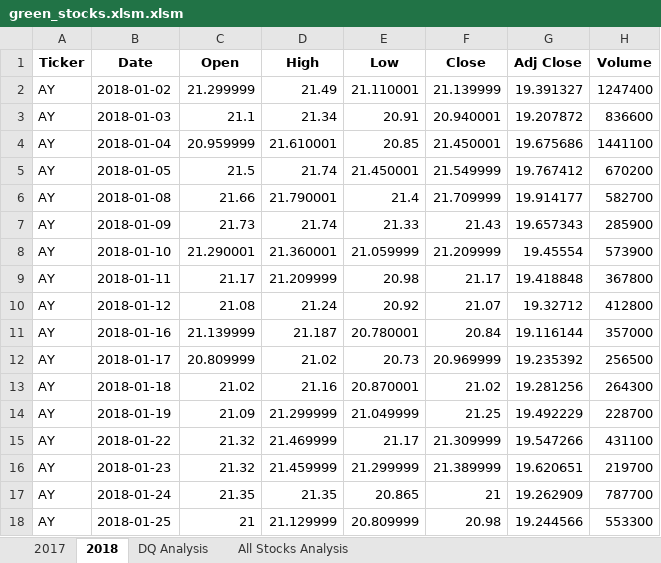
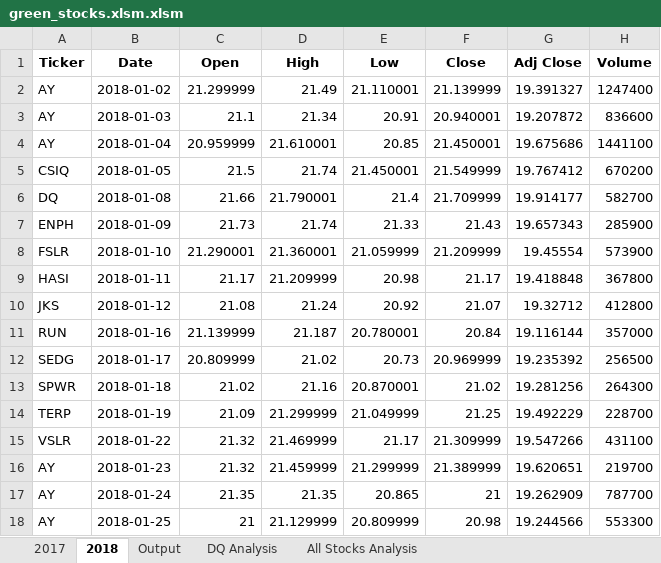
Before and after one commit to ErmaSwartz/stock-analysis, an Excel workbook: green_stocks.xlsm.xlsm, sheet 2018, drawn as a sheet; only a part is shown; values as stored, in another font and other column widths than the file's, no borders; the diff names each change by its address in the sheet, - before the commit and + after, or states it on an @@ line.

```diff
--- a/green_stocks.xlsm.xlsm (sheet 2018)
+++ b/green_stocks.xlsm.xlsm (sheet 2018)
+sheet tab: Output
-A5 (Ticker): AY
+A5 (Ticker): CSIQ
-A6 (Ticker): AY
+A6 (Ticker): DQ
-A7 (Ticker): AY
+A7 (Ticker): ENPH
-A8 (Ticker): AY
+A8 (Ticker): FSLR
-A9 (Ticker): AY
+A9 (Ticker): HASI
-A10 (Ticker): AY
+A10 (Ticker): JKS
-A11 (Ticker): AY
+A11 (Ticker): RUN
-A12 (Ticker): AY
+A12 (Ticker): SEDG
-A13 (Ticker): AY
+A13 (Ticker): SPWR
-A14 (Ticker): AY
+A14 (Ticker): TERP
-A15 (Ticker): AY
+A15 (Ticker): VSLR
```
Also changed, not shown: sheet All Stocks Analysis.
